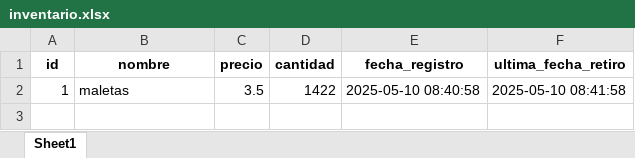
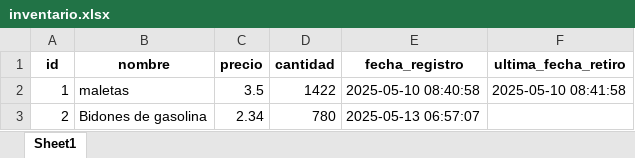
Before and after one commit to DiegoAGomezS/Proyecto, an Excel workbook: inventario.xlsx, sheet Sheet1, drawn as a sheet; values as stored, in another font and other column widths than the file's, no borders; the diff names each change by its address in the sheet, - before the commit and + after, or states it on an @@ line.

```diff
--- a/inventario.xlsx (sheet Sheet1)
+++ b/inventario.xlsx (sheet Sheet1)
+row 3: 2 | Bidones de gasolina | 2.34 | 780 | 2025-05-13 06:57:07
```
Also changed, not shown: distribuciones.xlsx, 1 other file.
